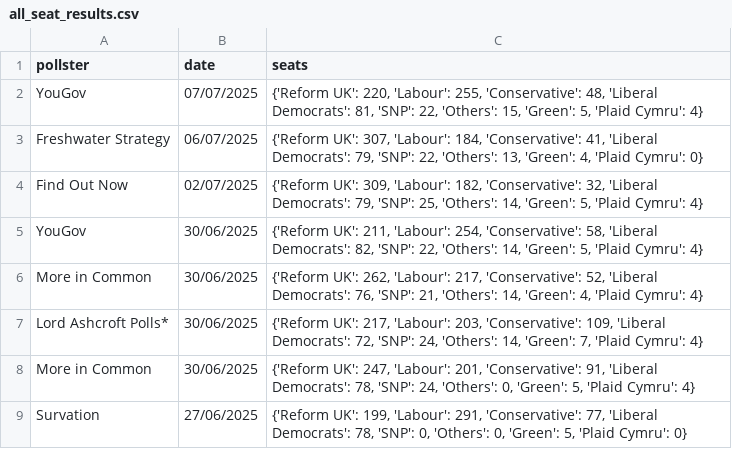
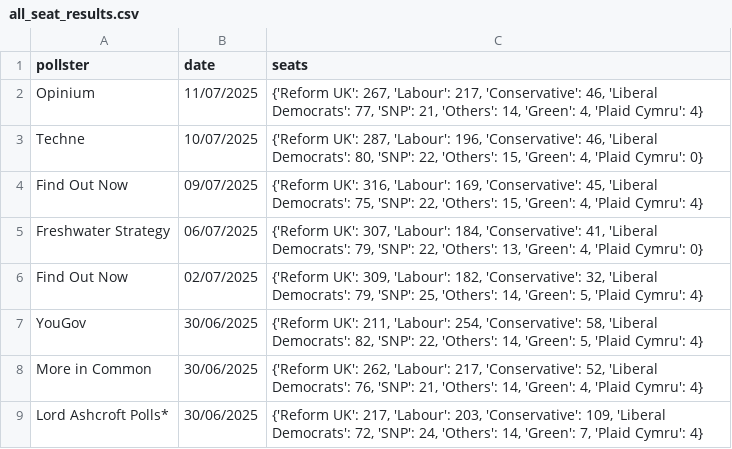
Before and after one commit to stock144/data-portfolio, a CSV file: Seat_Graph_Project/all_seat_results.csv, drawn as a sheet; only a part is shown; the shorter side is filled out with more unchanged rows; removed rows and columns are numbered as before the commit, all else as after; the diff names each change by its address in the sheet, - before the commit and + after, or states it on an @@ line.

```diff
--- a/Seat_Graph_Project/all_seat_results.csv
+++ b/Seat_Graph_Project/all_seat_results.csv
-row 2: YouGov | 07/07/2025 | {'Reform UK': 220, 'Labour': 255, 'Conservative': 48, 'Liberal Democrats': 81, 'SNP': 22, 'Others': 15, 'Green': 5, 'Plaid Cymru': 4}
+row 2: Opinium | 11/07/2025 | {'Reform UK': 267, 'Labour': 217, 'Conservative': 46, 'Liberal Democrats': 77, 'SNP': 21, 'Others': 14, 'Green': 4, 'Plaid Cymru': 4}
+row 3: Techne | 10/07/2025 | {'Reform UK': 287, 'Labour': 196, 'Conservative': 46, 'Liberal Democrats': 80, 'SNP': 22, 'Others': 15, 'Green': 4, 'Plaid Cymru': 0}
+row 4: Find Out Now | 09/07/2025 | {'Reform UK': 316, 'Labour': 169, 'Conservative': 45, 'Liberal Democrats': 75, 'SNP': 22, 'Others': 15, 'Green': 4, 'Plaid Cymru': 4}
```
Also changed, not shown: Polling_project/polls.csv, 4 other files.
